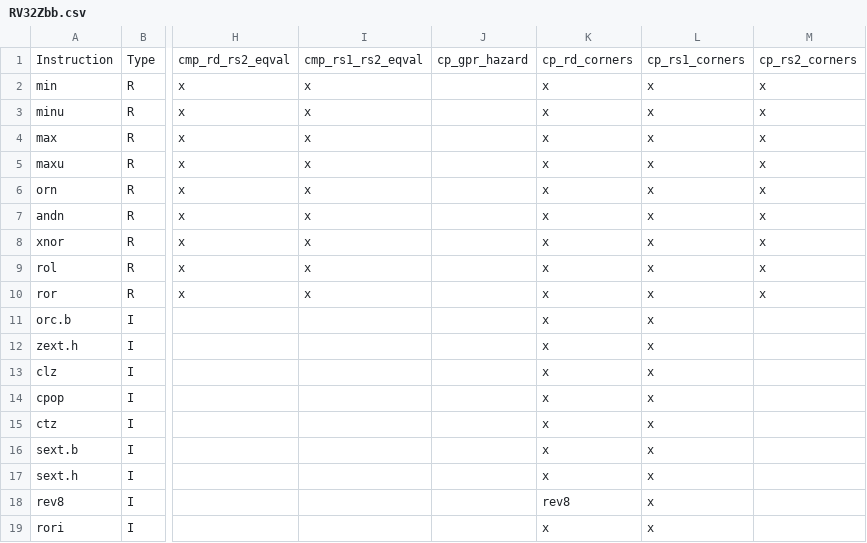
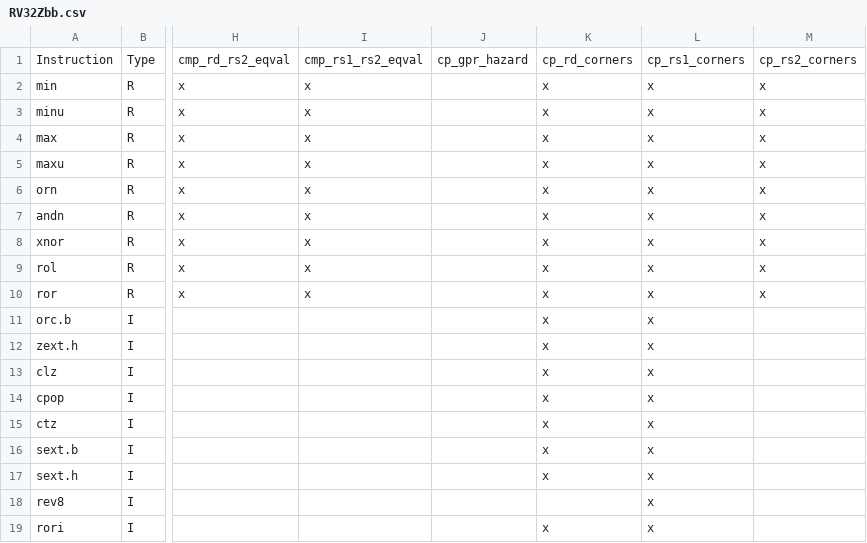
Before and after one commit to openhwgroup/cvw-arch-verif, a CSV file: testplans/RV32Zbb.csv, drawn as a sheet; only a part is shown, gaps mark what is left out; the diff names each change by its address in the sheet, - before the commit and + after, or states it on an @@ line.

```diff
--- a/testplans/RV32Zbb.csv
+++ b/testplans/RV32Zbb.csv
-K18: rev8
+K18: (empty)
```
Also changed, not shown: 1 other file.
